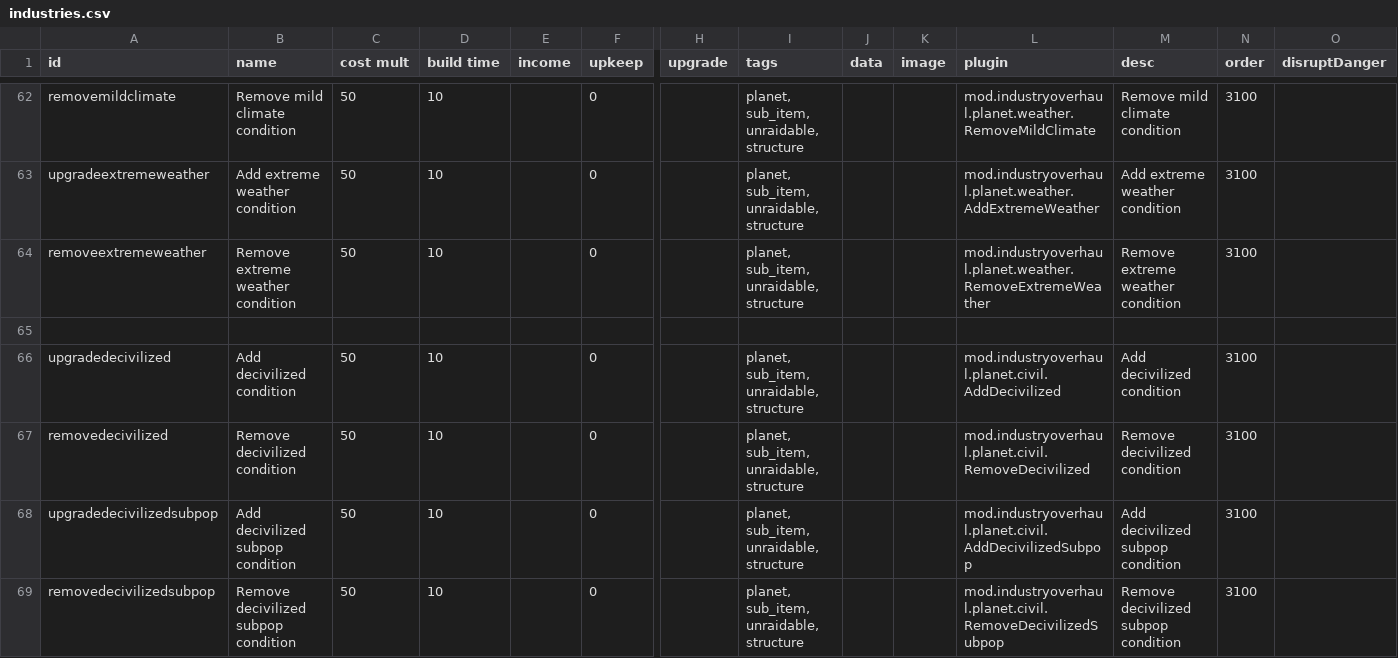
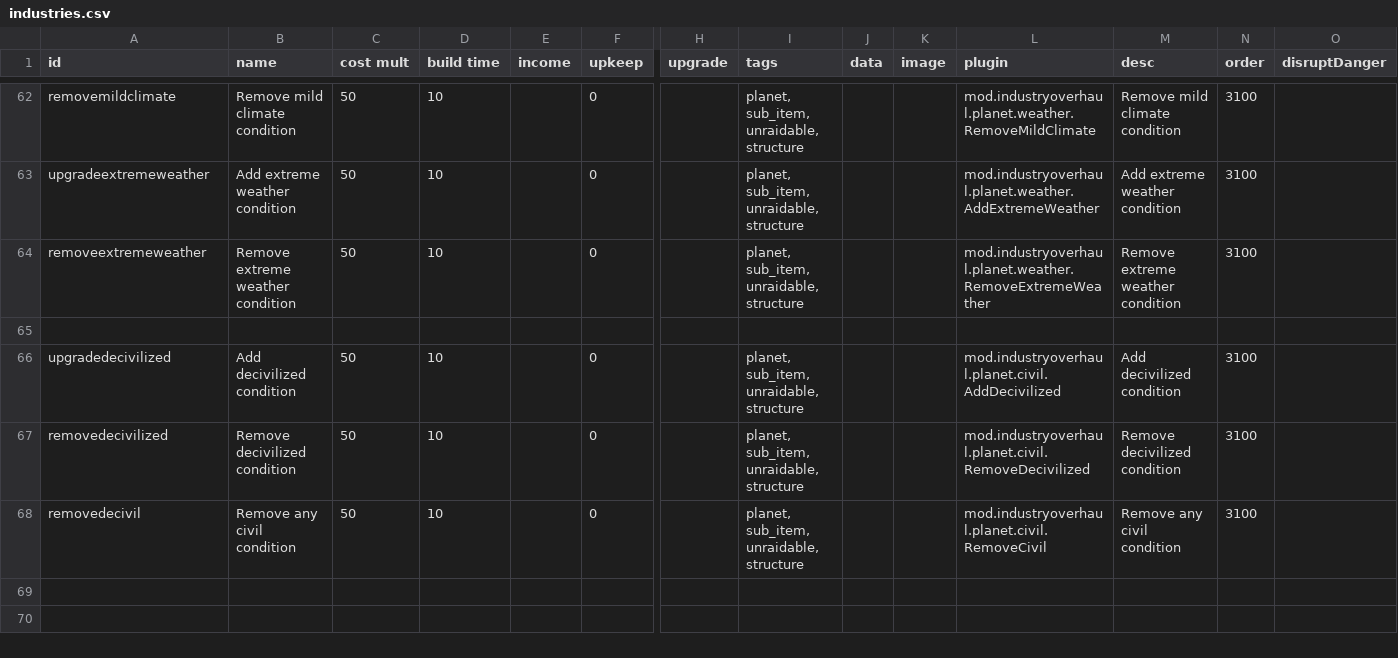
Before and after one commit to DarkbordermanModding/Starsector-IndustryOverhaul, a CSV file: data/campaign/industries.csv, drawn as a sheet; only a part is shown, gaps mark what is left out; removed rows and columns are numbered as before the commit, all else as after; rows hold the shown columns only; the diff names each change by its address in the sheet, - before the commit and + after, or states it on an @@ line.

```diff
--- a/data/campaign/industries.csv
+++ b/data/campaign/industries.csv
-row 68: upgradedecivilizedsubpop | Add decivilized subpop condition | 50 | 10 |  | 0 |  | planet, sub_item, unraidable, structure |  |  | mod.industryoverhaul.planet.civil.AddDecivilizedSubpop | Add decivilized subpop condition | 3100
-A68 (id): removedecivilizedsubpop
+A68 (id): removedecivil
-B68 (name): Remove decivilized subpop condition
+B68 (name): Remove any civil condition
-L68 (plugin): mod.industryoverhaul.planet.civil.RemoveDecivilizedSubpop
+L68 (plugin): mod.industryoverhaul.planet.civil.RemoveCivil
-M68 (desc): Remove decivilized subpop condition
+M68 (desc): Remove any civil condition
```
Also changed, not shown: 2 other files.
